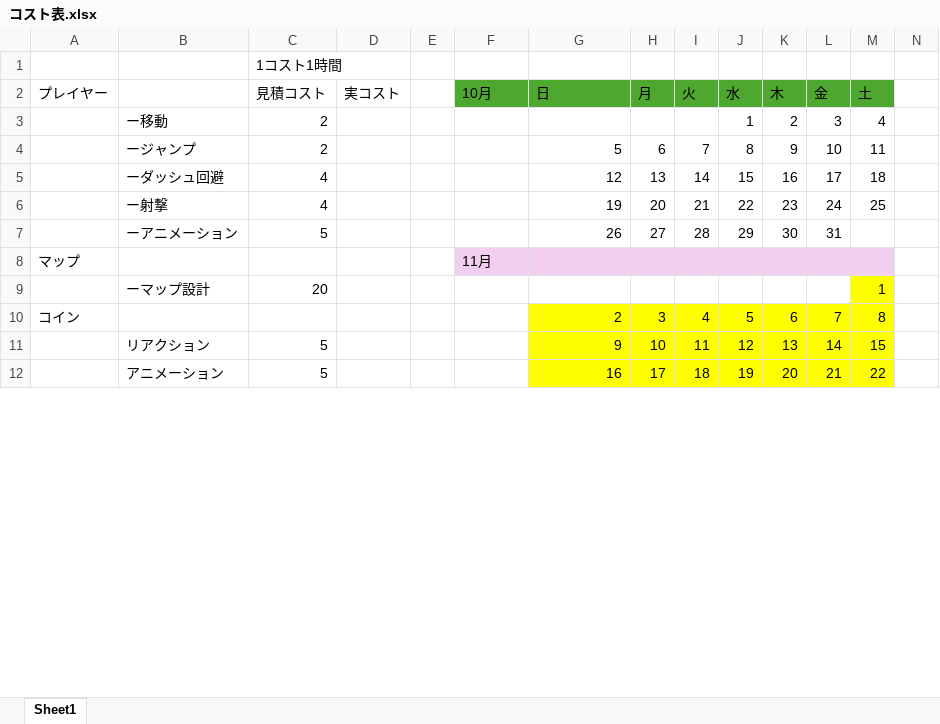
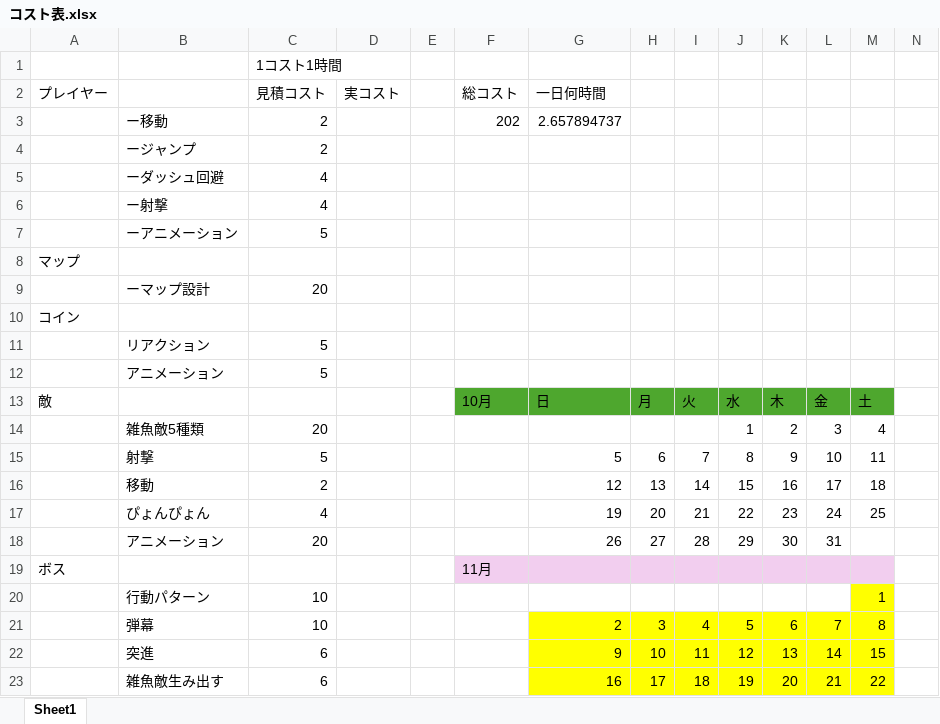
Before and after one commit to Tiger5286/WinterGame_2025, an Excel workbook: コスト表.xlsx, sheet Sheet1, drawn as a sheet; only a part is shown; values as stored, in another font and other column widths than the file's, no borders; removed rows and columns are numbered as before the commit, all else as after; rows hold the shown columns only; the diff covers the shown part only; the diff names each change by its address in the sheet, - before the commit and + after, or states it on an @@ line.

```diff
--- a/コスト表.xlsx (sheet Sheet1)
+++ b/コスト表.xlsx (sheet Sheet1)
+row 2: プレイヤー |  | 見積コスト | 実コスト |  | 総コスト | 一日何時間
+row 3:  | ー移動 | 2 |  |  | 202 | 2.657894737
+row 4:  | ージャンプ | 2
+row 5:  | ーダッシュ回避 | 4
+row 6:  | ー射撃 | 4
+row 7:  | ーアニメーション | 5
+row 8: マップ
+row 9:  | ーマップ設計 | 20
+row 10: コイン
+row 11:  | リアクション | 5
+row 12:  | アニメーション | 5
-A13: プレイヤー
+A13: 敵
-C13: 見積コスト
+C13: (empty)
-D13: 実コスト
+D13: (empty)
-B14: ー移動
+B14: 雑魚敵5種類
-C14: 2
+C14: 20
-B15: ージャンプ
+B15: 射撃
-C15: 2
+C15: 5
-B16: ーダッシュ回避
+B16: 移動
-C16: 4
+C16: 2
-B17: ー射撃
+B17: ぴょんぴょん
-B18: ーアニメーション
+B18: アニメーション
-C18: 5
+C18: 20
-A19: マップ
+A19: ボス
-row 9:  | ーマップ設計 | 20 |  |  |  |  |  |  |  |  |  | 1
+row 20:  | 行動パターン | 10 |  |  |  |  |  |  |  |  |  | 1
-A21: コイン
+A21: (empty)
-B21: (empty)
+B21: 弾幕
-C21: (empty)
+C21: 10
-B22: リアクション
+B22: 突進
-C22:C23: 5
+C22:C23: 6
-B23: アニメーション
+B23: 雑魚敵生み出す
```
Also changed, not shown: 3 added rows, 5 removed rows and 21 edited cells elsewhere in this sheet, 11 other files.
